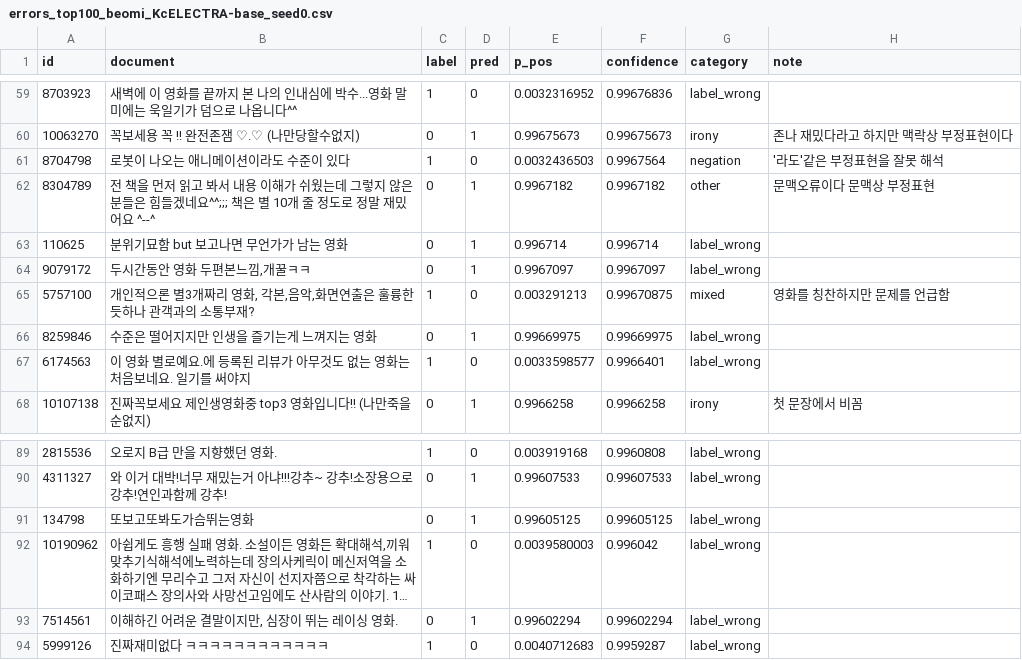
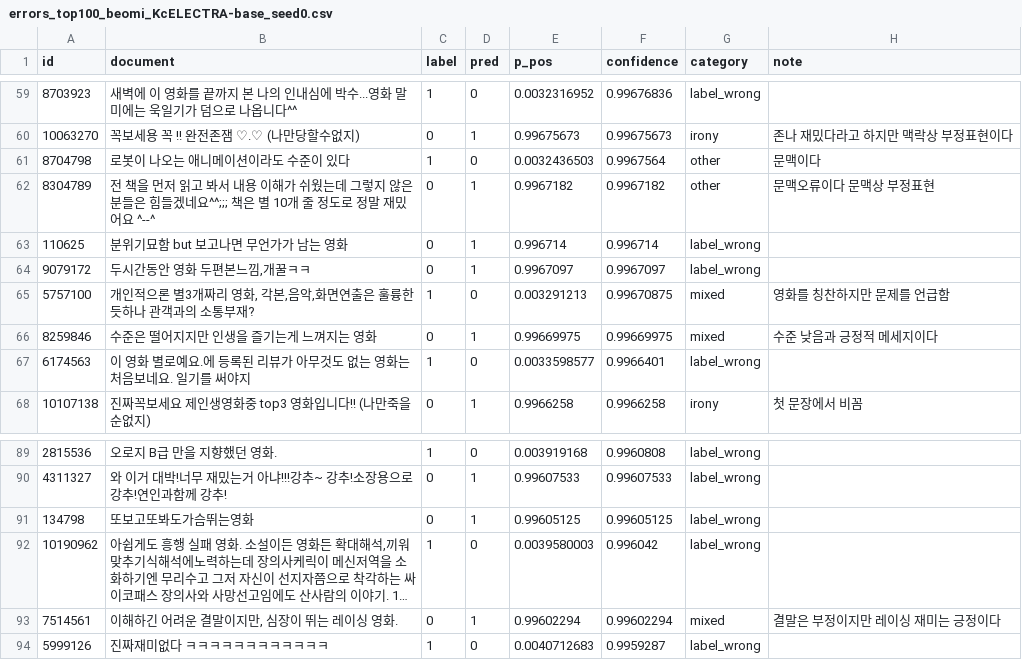
Before and after one commit to Minsuh-Song/nlp-project, a CSV file: errors_top100_beomi_KcELECTRA-base_seed0.csv, drawn as a sheet; only a part is shown, gaps mark what is left out; long unchanged cells end in …; the diff covers the shown part only; the diff names each change by its address in the sheet, - before the commit and + after, or states it on an @@ line.

```diff
--- a/errors_top100_beomi_KcELECTRA-base_seed0.csv
+++ b/errors_top100_beomi_KcELECTRA-base_seed0.csv
-G61 (category): negation
+G61 (category): other
-H61 (note): '라도'같은 부정표현을 잘못 해석
+H61 (note): 문맥이다
-G66 (category): label_wrong
+G66 (category): mixed
-H66 (note): (empty)
+H66 (note): 수준 낮음과 긍정적 메세지이다
-G93 (category): label_wrong
+G93 (category): mixed
-H93 (note): (empty)
+H93 (note): 결말은 부정이지만 레이싱 재미는 긍정이다
```
Also changed, not shown: 14 edited cells elsewhere in this file.
